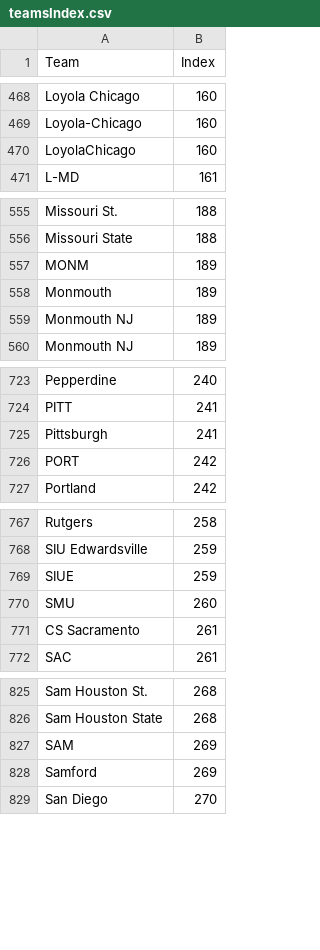
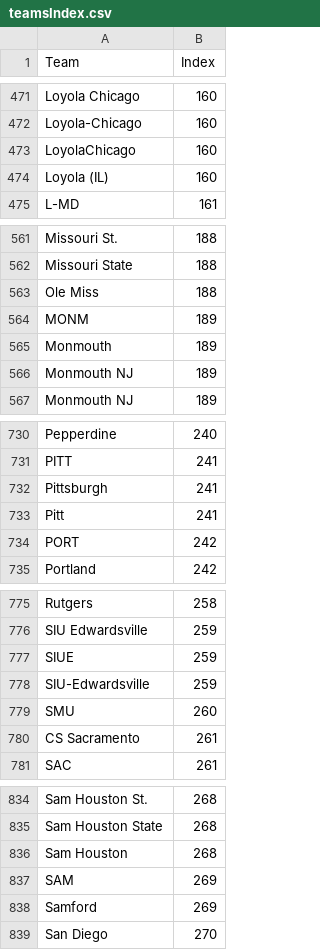
Before and after one commit to ryanbrowder/marchMadness, a CSV file: utils/teamsIndex.csv, drawn as a sheet; only a part is shown, gaps mark what is left out; the diff covers the shown part only; the diff names each change by its address in the sheet, - before the commit and + after, or states it on an @@ line.

```diff
--- a/utils/teamsIndex.csv
+++ b/utils/teamsIndex.csv
+row 474: Loyola (IL) | 160
+row 563: Ole Miss | 188
+row 733: Pitt | 241
+row 778: SIU-Edwardsville | 259
+row 836: Sam Houston | 268
```
Also changed, not shown: 10 added rows elsewhere in this file, 5 other files.
